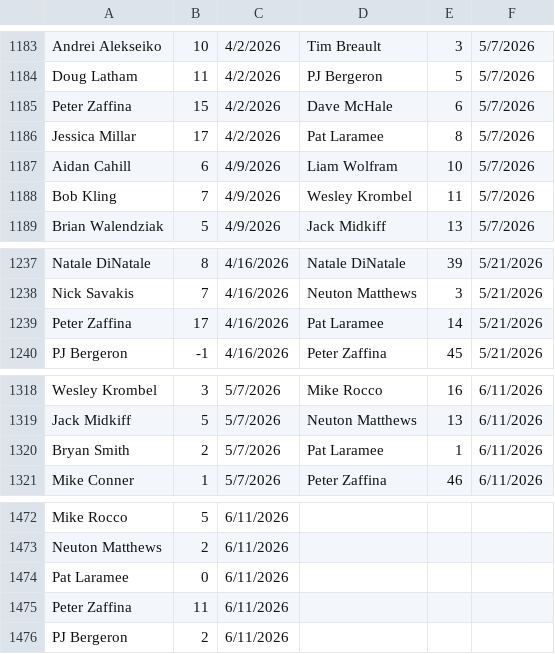
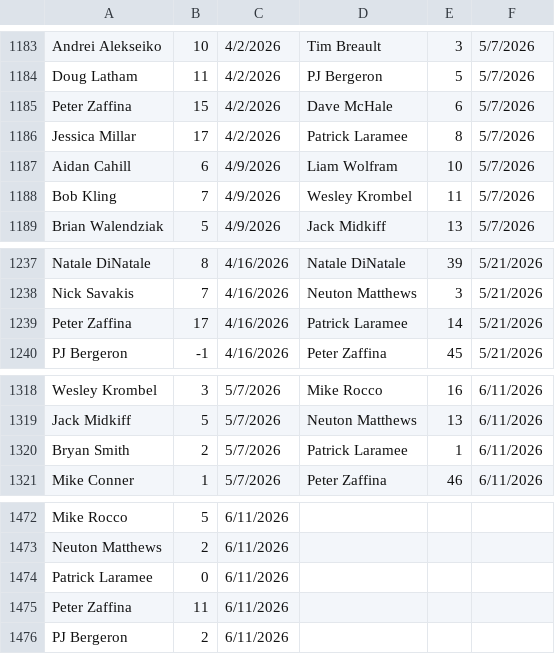
Before and after one commit to tylerjhanson/lufbery-disc-golf, a CSV file: src/data/handicap-tag-history.csv, drawn as a sheet; only a part is shown, gaps mark what is left out.

```diff
--- a/src/data/handicap-tag-history.csv
+++ b/src/data/handicap-tag-history.csv
@@ -1185,3 +1185,3 @@ Doug Latham,11,4/2/2026,PJ Bergeron,5,5/7/2026
 Peter Zaffina,15,4/2/2026,Dave McHale,6,5/7/2026
-Jessica Millar,17,4/2/2026,Pat Laramee,8,5/7/2026
+Jessica Millar,17,4/2/2026,Patrick Laramee,8,5/7/2026
 Aidan Cahill,6,4/9/2026,Liam Wolfram,10,5/7/2026
@@ -1238,3 +1238,3 @@ Natale DiNatale,8,4/16/2026,Natale DiNatale,39,5/21/2026
 Nick Savakis,7,4/16/2026,Neuton Matthews,3,5/21/2026
-Peter Zaffina,17,4/16/2026,Pat Laramee,14,5/21/2026
+Peter Zaffina,17,4/16/2026,Patrick Laramee,14,5/21/2026
 PJ Bergeron,-1,4/16/2026,Peter Zaffina,45,5/21/2026
@@ -1319,3 +1319,3 @@ Wesley Krombel,3,5/7/2026,Mike Rocco,16,6/11/2026
 Jack Midkiff,5,5/7/2026,Neuton Matthews,13,6/11/2026
-Bryan Smith,2,5/7/2026,Pat Laramee,1,6/11/2026
+Bryan Smith,2,5/7/2026,Patrick Laramee,1,6/11/2026
 Mike Conner,1,5/7/2026,Peter Zaffina,46,6/11/2026
@@ -1473,3 +1473,3 @@ Mike Rocco,5,6/11/2026,,,
 Neuton Matthews,2,6/11/2026,,,
-Pat Laramee,0,6/11/2026,,,
+Patrick Laramee,0,6/11/2026,,,
 Peter Zaffina,11,6/11/2026,,,
```
Also changed, not shown: src/data/hcp.csv, src/data/wkres.csv.
